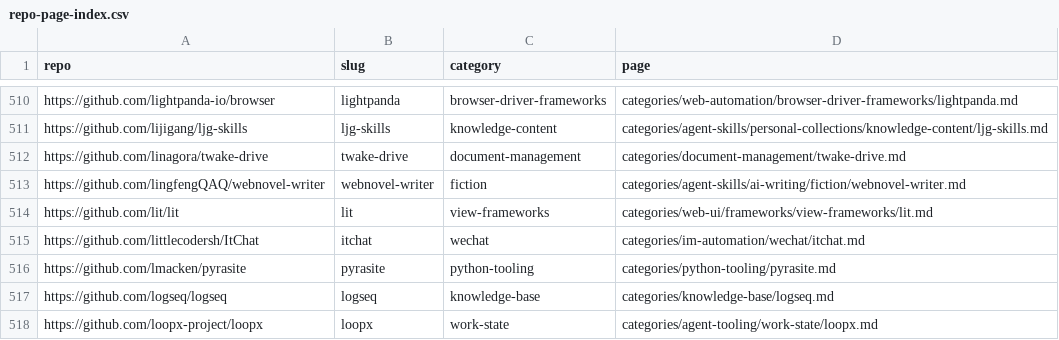
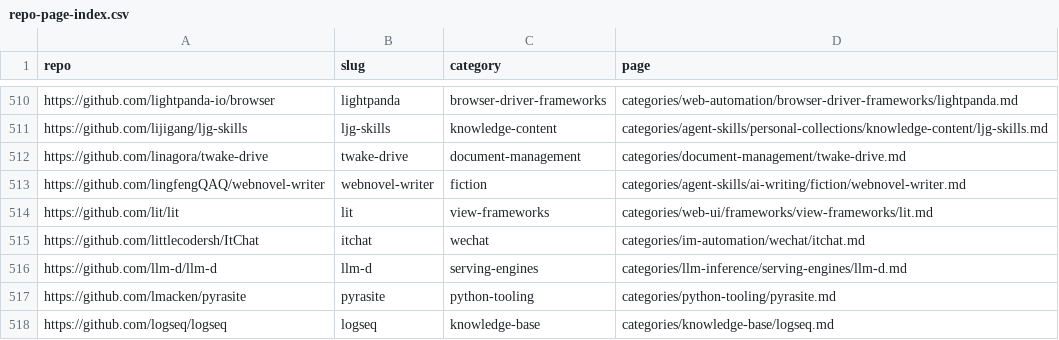
Before and after one commit to ZhenningLang/GitHub-Michelin, a CSV file: reports/repo-page-index.csv, drawn as a sheet; only a part is shown, gaps mark what is left out; the shorter side is filled out with more unchanged rows.

```diff
--- a/reports/repo-page-index.csv
+++ b/reports/repo-page-index.csv
@@ -515,2 +515,3 @@ https://github.com/lit/lit,lit,view-frameworks,categories/web-ui/frameworks/view
 https://github.com/littlecodersh/ItChat,itchat,wechat,categories/im-automation/wechat/itchat.md
+https://github.com/llm-d/llm-d,llm-d,serving-engines,categories/llm-inference/serving-engines/llm-d.md
 https://github.com/lmacken/pyrasite,pyrasite,python-tooling,categories/python-tooling/pyrasite.md
```
Also changed, not shown: reports/unindexed-project-mentions.csv, 13 other files.
